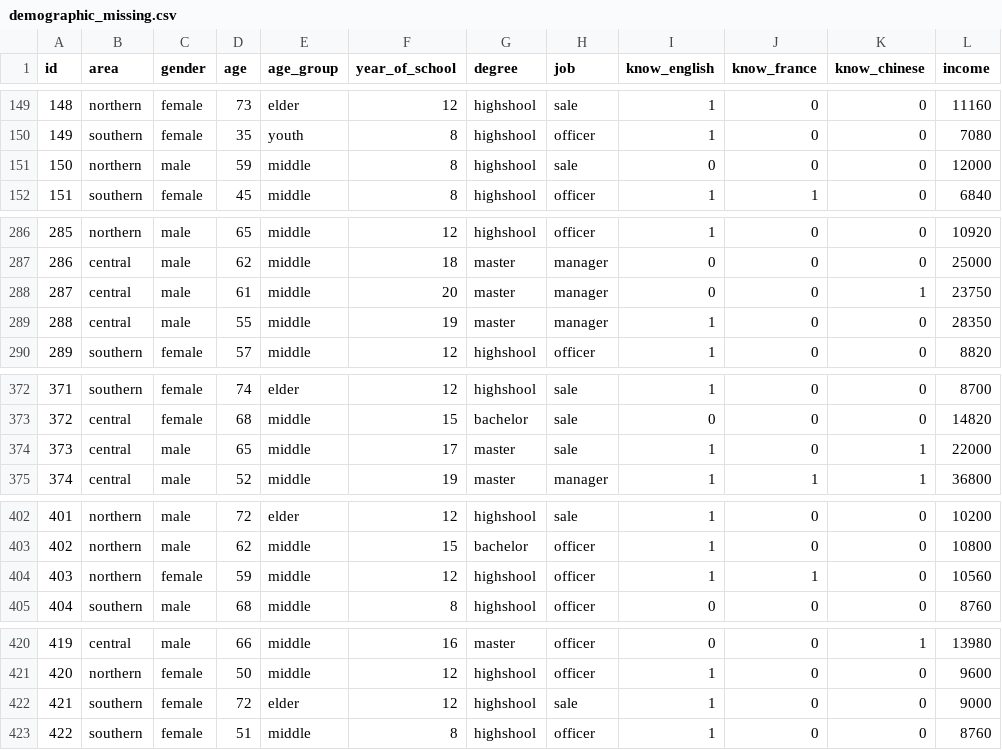
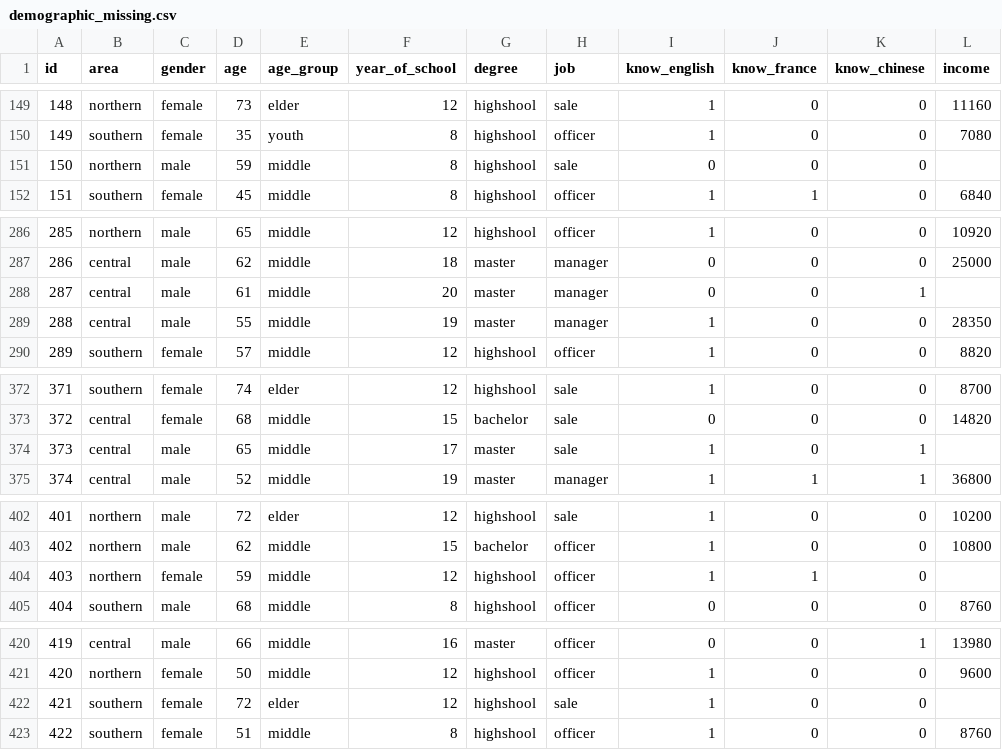
Before and after one commit to hungpq7/data-chilly, a CSV file: data/demographic_missing.csv, drawn as a sheet; only a part is shown, gaps mark what is left out; the diff covers the shown part only.

```diff
--- a/data/demographic_missing.csv
+++ b/data/demographic_missing.csv
@@ -150,3 +150,3 @@ id,area,gender,age,age_group,year_of_school,degree,job,know_english,know_france,
 149,southern,female,35,youth,8,highshool,officer,1,0,0,7080
-150,northern,male,59,middle,8,highshool,sale,0,0,0,12000
+150,northern,male,59,middle,8,highshool,sale,0,0,0,
 151,southern,female,45,middle,8,highshool,officer,1,1,0,6840
@@ -287,3 +287,3 @@ id,area,gender,age,age_group,year_of_school,degree,job,know_english,know_france,
 286,central,male,62,middle,18,master,manager,0,0,0,25000
-287,central,male,61,middle,20,master,manager,0,0,1,23750
+287,central,male,61,middle,20,master,manager,0,0,1,
 288,central,male,55,middle,19,master,manager,1,0,0,28350
@@ -373,3 +373,3 @@ id,area,gender,age,age_group,year_of_school,degree,job,know_english,know_france,
 372,central,female,68,middle,15,bachelor,sale,0,0,0,14820
-373,central,male,65,middle,17,master,sale,1,0,1,22000
+373,central,male,65,middle,17,master,sale,1,0,1,
 374,central,male,52,middle,19,master,manager,1,1,1,36800
@@ -403,3 +403,3 @@ id,area,gender,age,age_group,year_of_school,degree,job,know_english,know_france,
 402,northern,male,62,middle,15,bachelor,officer,1,0,0,10800
-403,northern,female,59,middle,12,highshool,officer,1,1,0,10560
+403,northern,female,59,middle,12,highshool,officer,1,1,0,
 404,southern,male,68,middle,8,highshool,officer,0,0,0,8760
@@ -421,3 +421,3 @@ id,area,gender,age,age_group,year_of_school,degree,job,know_english,know_france,
 420,northern,female,50,middle,12,highshool,officer,1,0,0,9600
-421,southern,female,72,elder,12,highshool,sale,1,0,0,9000
+421,southern,female,72,elder,12,highshool,sale,1,0,0,
 422,southern,female,51,middle,8,highshool,officer,1,0,0,8760
```
Also changed, not shown: 11 edited cells elsewhere in this file.
